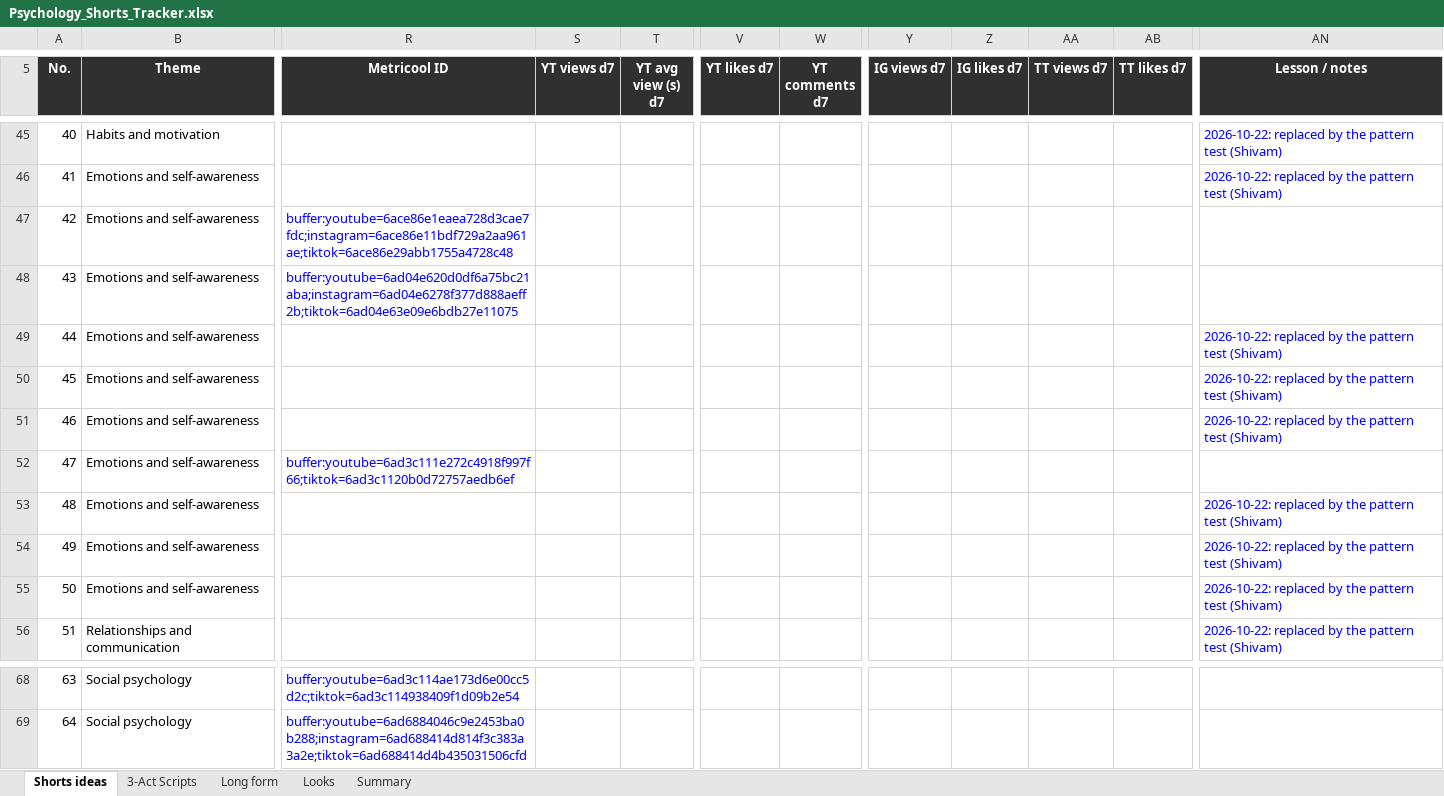
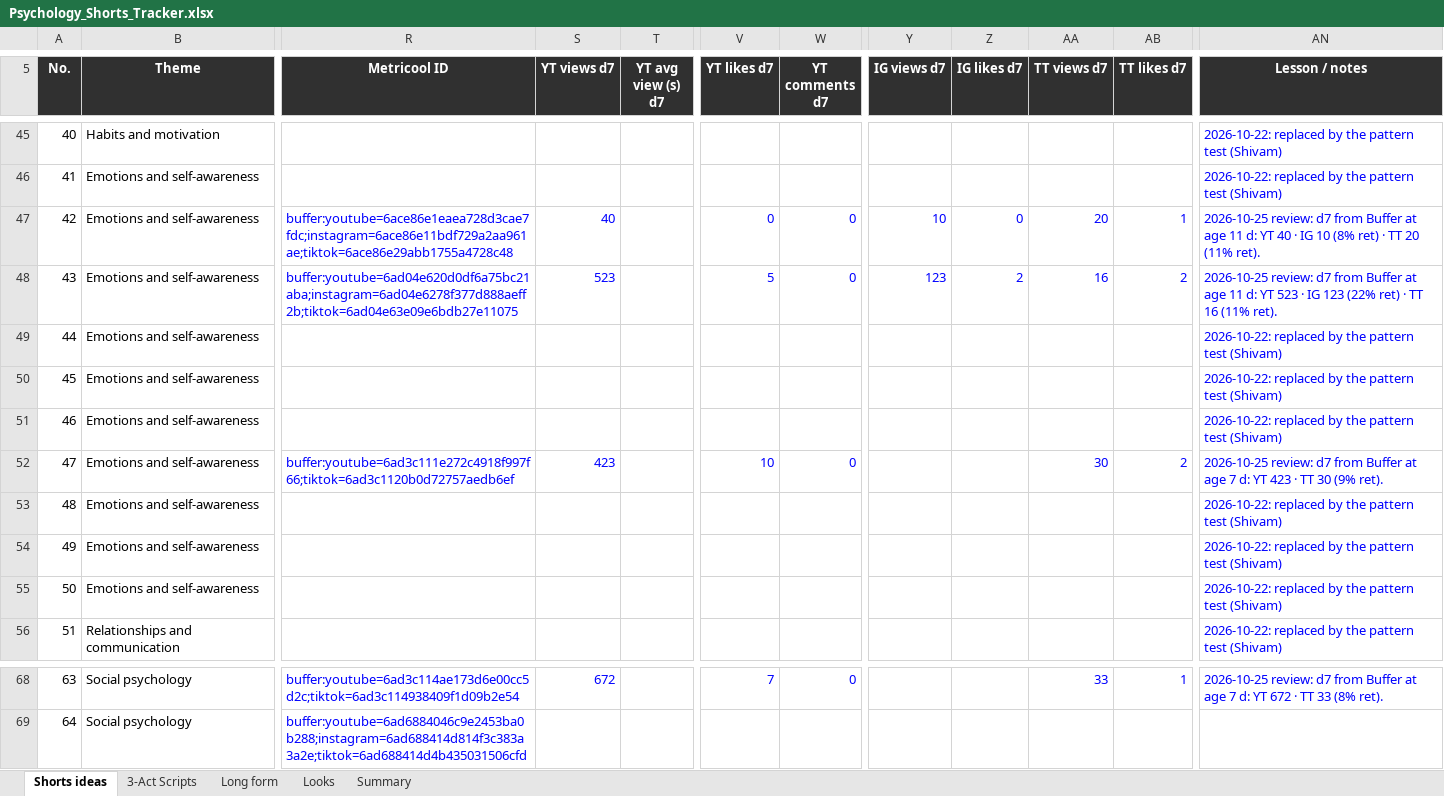
Before and after one commit to SamShark777/motion-as-code, an Excel workbook: shorts/Psychology_Shorts_Tracker.xlsx, sheet Shorts ideas, drawn as a sheet; only a part is shown, gaps mark what is left out; values as stored, in another font and other column widths than the file's, no borders; conditional formats and table styles not drawn; the diff covers the shown part only; the diff names each change by its address in the sheet, - before the commit and + after, or states it on an @@ line.

```diff
--- a/shorts/Psychology_Shorts_Tracker.xlsx (sheet Shorts ideas)
+++ b/shorts/Psychology_Shorts_Tracker.xlsx (sheet Shorts ideas)
-S47 (YT views d7): (empty)
+S47 (YT views d7): 40
-V47 (YT likes d7): (empty)
+V47 (YT likes d7): 0
-W47:W48 (YT comments d7): (empty)
+W47:W48 (YT comments d7): 0
-Y47 (IG views d7): (empty)
+Y47 (IG views d7): 10
-Z47 (IG likes d7): (empty)
+Z47 (IG likes d7): 0
-AA47 (TT views d7): (empty)
+AA47 (TT views d7): 20
-AB47 (TT likes d7): (empty)
+AB47 (TT likes d7): 1
-AN47 (Lesson / notes): (empty)
+AN47 (Lesson / notes): 2026-10-25 review: d7 from Buffer at age 11 d: YT 40 · IG 10 (8% ret) · TT 20 (11% ret).
-S48 (YT views d7): (empty)
+S48 (YT views d7): 523
-V48 (YT likes d7): (empty)
+V48 (YT likes d7): 5
-Y48 (IG views d7): (empty)
+Y48 (IG views d7): 123
-Z48 (IG likes d7): (empty)
+Z48 (IG likes d7): 2
-AA48 (TT views d7): (empty)
+AA48 (TT views d7): 16
-AB48 (TT likes d7): (empty)
+AB48 (TT likes d7): 2
-AN48 (Lesson / notes): (empty)
+AN48 (Lesson / notes): 2026-10-25 review: d7 from Buffer at age 11 d: YT 523 · IG 123 (22% ret) · TT 16 (11% ret).
-S52 (YT views d7): (empty)
+S52 (YT views d7): 423
-V52 (YT likes d7): (empty)
+V52 (YT likes d7): 10
-W52 (YT comments d7): (empty)
+W52 (YT comments d7): 0
-AA52 (TT views d7): (empty)
+AA52 (TT views d7): 30
-AB52 (TT likes d7): (empty)
+AB52 (TT likes d7): 2
-AN52 (Lesson / notes): (empty)
+AN52 (Lesson / notes): 2026-10-25 review: d7 from Buffer at age 7 d: YT 423 · TT 30 (9% ret).
-S68 (YT views d7): (empty)
+S68 (YT views d7): 672
-V68 (YT likes d7): (empty)
+V68 (YT likes d7): 7
-W68 (YT comments d7): (empty)
+W68 (YT comments d7): 0
-AA68 (TT views d7): (empty)
+AA68 (TT views d7): 33
-AB68 (TT likes d7): (empty)
+AB68 (TT likes d7): 1
-AN68 (Lesson / notes): (empty)
+AN68 (Lesson / notes): 2026-10-25 review: d7 from Buffer at age 7 d: YT 672 · TT 33 (8% ret).
```
Also changed, not shown: 152 edited cells elsewhere in this sheet, 1 other file.
